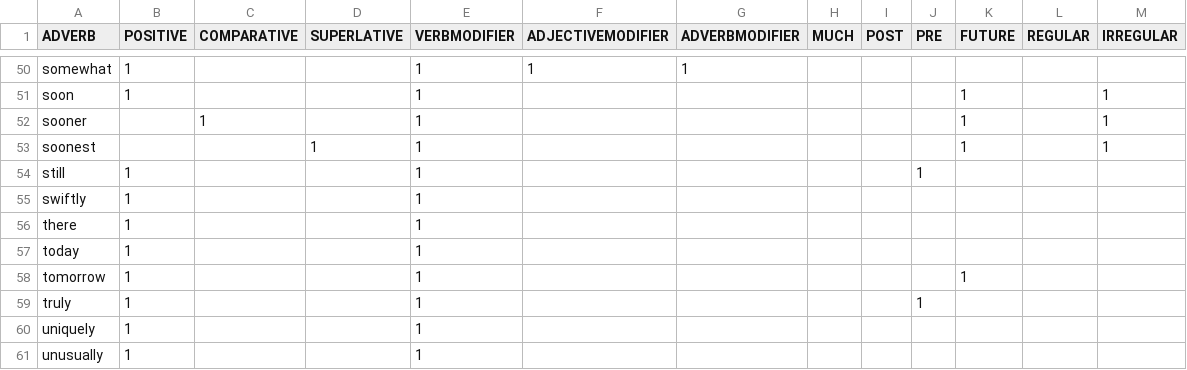
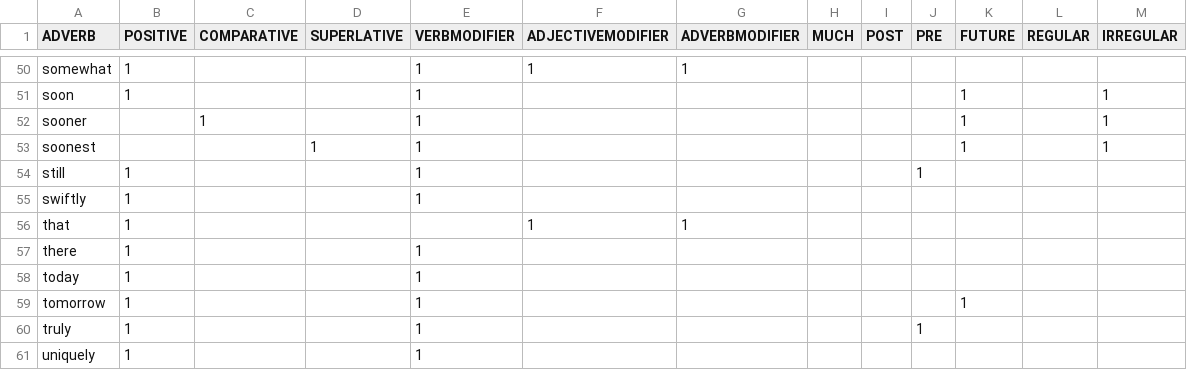
Before and after one commit to andygitlin/Academic-Games-Player, a CSV file: WordLists/adverbs.csv, drawn as a sheet; only a part is shown, gaps mark what is left out; the shorter side is filled out with more unchanged rows.

Commit message:
comments in MrLing.py + that (adverb)

```diff
--- a/WordLists/adverbs.csv
+++ b/WordLists/adverbs.csv
@@ -55,2 +55,3 @@ still,1,,,1,,,,,1,,,
 swiftly,1,,,1,,,,,,,,
+that,1,,,,1,1,,,,,,
 there,1,,,1,,,,,,,,
```
Also changed, not shown: 1 other file.
